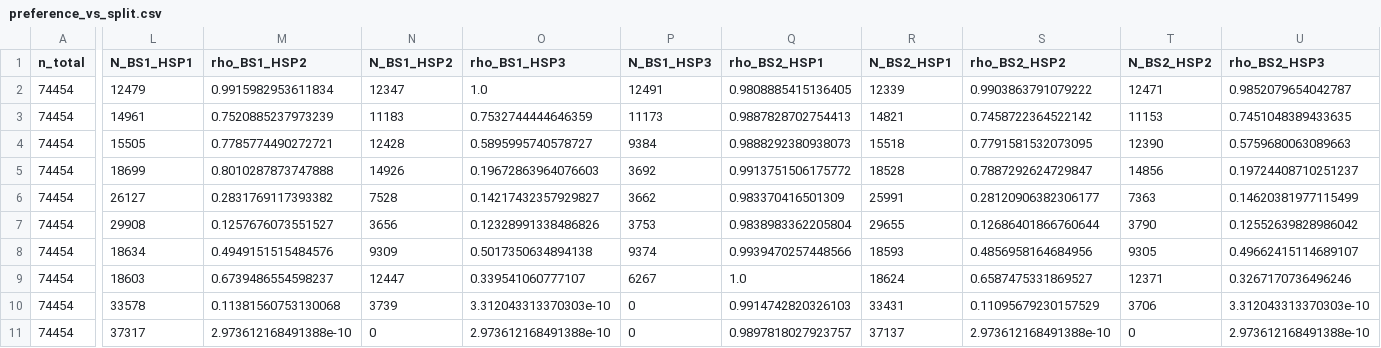
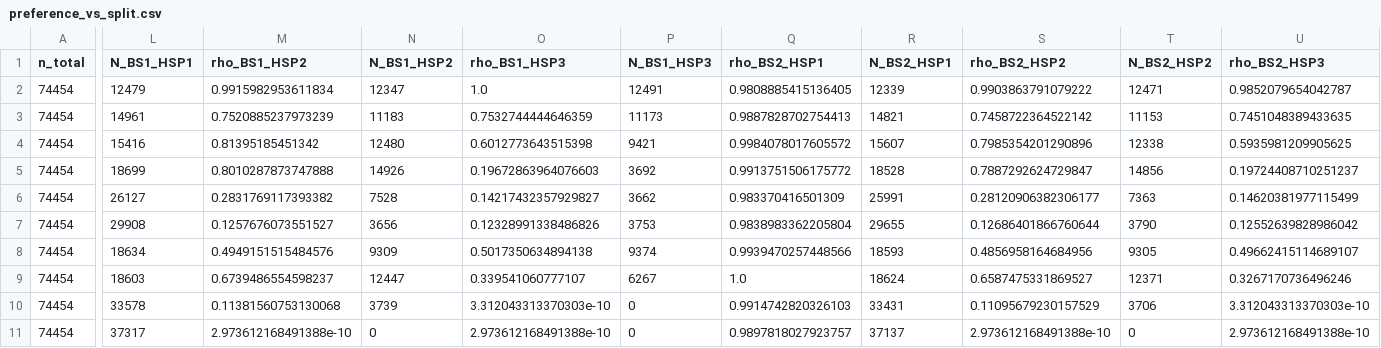
Before and after one commit to Ricky1122/5g-healthcare-auction, a CSV file: final result/preference_sweep/preference_vs_split.csv, drawn as a sheet; only a part is shown, gaps mark what is left out; the diff covers the shown part only; the diff names each change by its address in the sheet, - before the commit and + after, or states it on an @@ line.

```diff
--- a/final result/preference_sweep/preference_vs_split.csv
+++ b/final result/preference_sweep/preference_vs_split.csv
-L4 (N_BS1_HSP1): 15505
+L4 (N_BS1_HSP1): 15416
-M4 (rho_BS1_HSP2): 0.7785774490272721
+M4 (rho_BS1_HSP2): 0.81395185451342
-N4 (N_BS1_HSP2): 12428
+N4 (N_BS1_HSP2): 12480
-O4 (rho_BS1_HSP3): 0.5895995740578727
+O4 (rho_BS1_HSP3): 0.6012773643515398
-P4 (N_BS1_HSP3): 9384
+P4 (N_BS1_HSP3): 9421
-Q4 (rho_BS2_HSP1): 0.9888292380938073
+Q4 (rho_BS2_HSP1): 0.9984078017605572
-R4 (N_BS2_HSP1): 15518
+R4 (N_BS2_HSP1): 15607
-S4 (rho_BS2_HSP2): 0.7791581532073095
+S4 (rho_BS2_HSP2): 0.7985354201290896
-T4 (N_BS2_HSP2): 12390
+T4 (N_BS2_HSP2): 12338
-U4 (rho_BS2_HSP3): 0.5759680063089663
+U4 (rho_BS2_HSP3): 0.5935981209905625
```
Also changed, not shown: 10 edited cells elsewhere in this file, final result/market/optimizer_history.csv, 39 other files.
